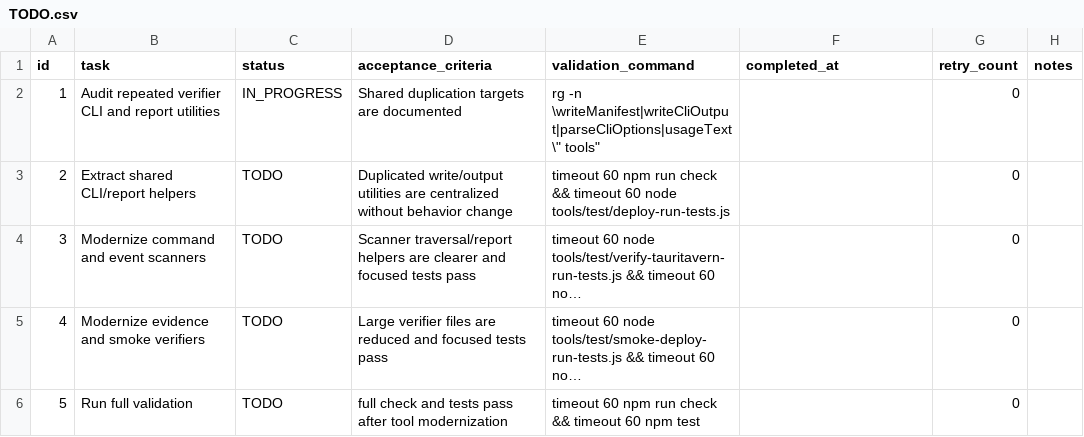
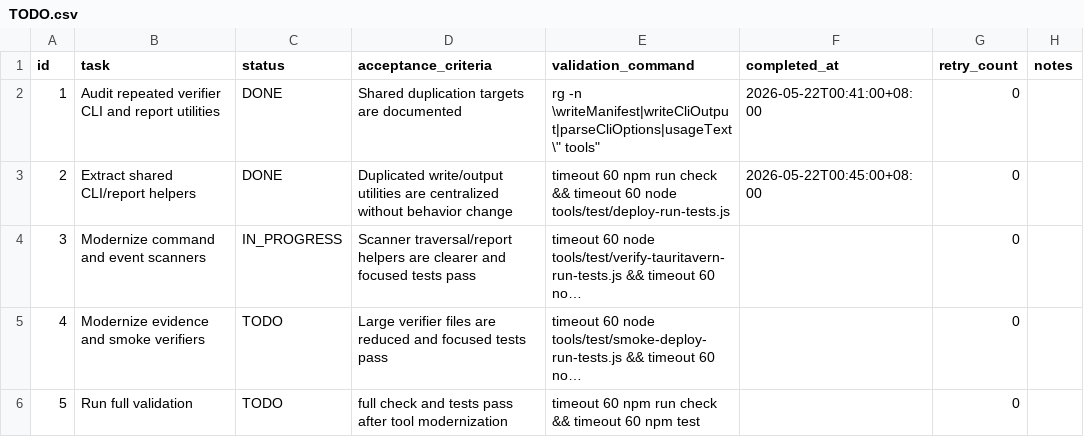
Before and after one commit to ExAlan7588/ManualCloudSyncPluginPlan, a CSV file: .codex-tasks/20260522-zero-debt-refactor/tasks/03-tool-modernization/TODO.csv, drawn as a sheet; long unchanged cells end in …; the diff names each change by its address in the sheet, - before the commit and + after, or states it on an @@ line.

```diff
--- a/.codex-tasks/20260522-zero-debt-refactor/tasks/03-tool-modernization/TODO.csv
+++ b/.codex-tasks/20260522-zero-debt-refactor/tasks/03-tool-modernization/TODO.csv
-C2 (status): IN_PROGRESS
+C2 (status): DONE
-F2 (completed_at): (empty)
+F2 (completed_at): 2026-05-22T00:41:00+08:00
-C3 (status): TODO
+C3 (status): DONE
-F3 (completed_at): (empty)
+F3 (completed_at): 2026-05-22T00:45:00+08:00
-C4 (status): TODO
+C4 (status): IN_PROGRESS
```
Also changed, not shown: 10 other files.
